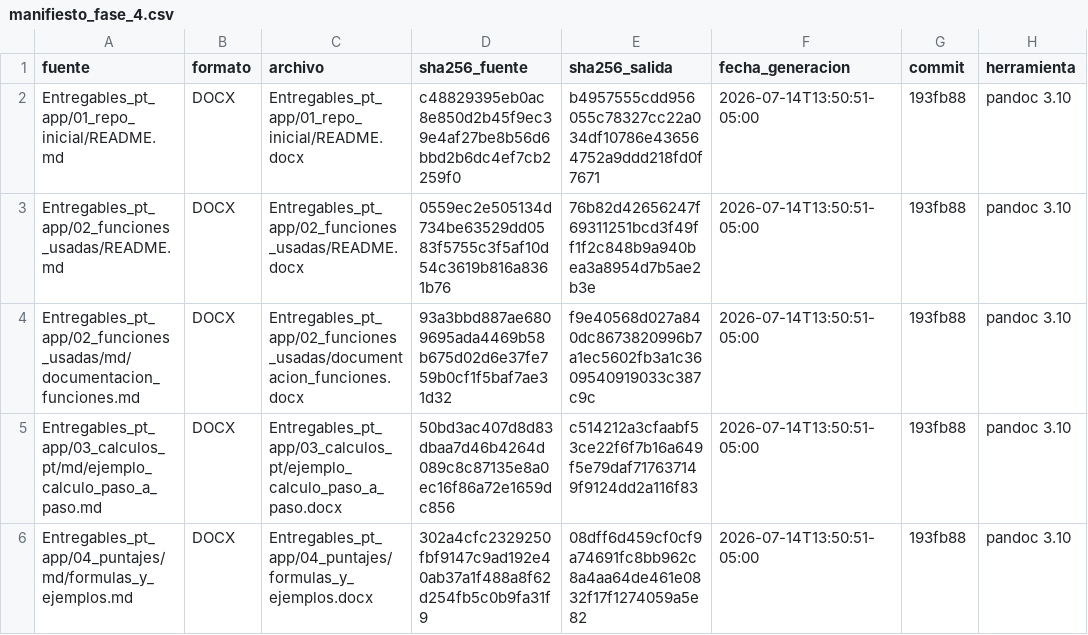
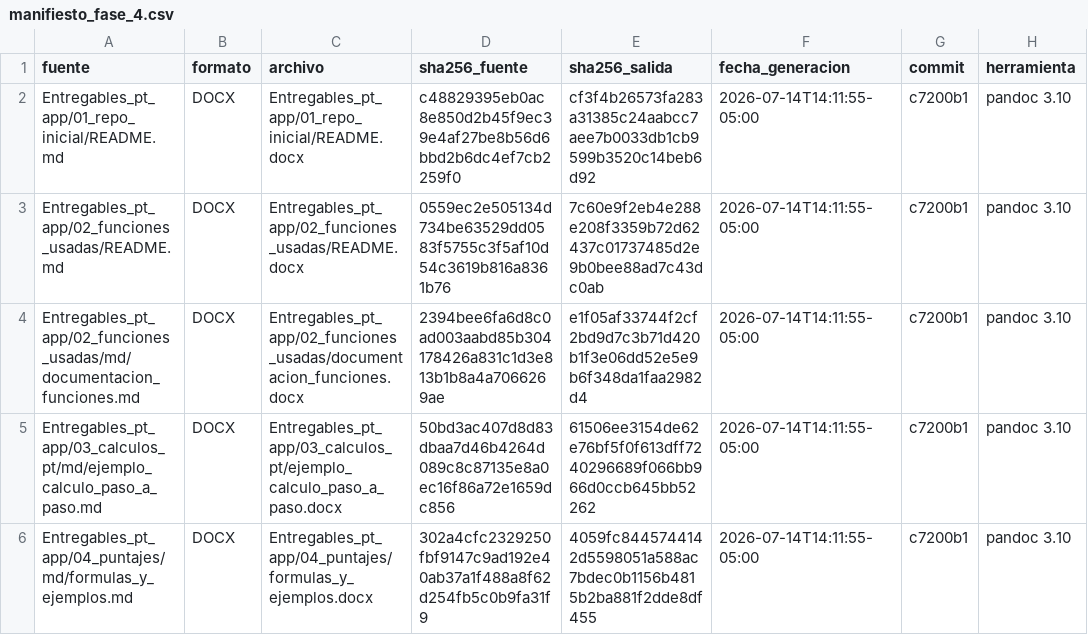
Before and after one commit to willl182/pt_app, a CSV file: Entregables_pt_app/00_control_documental/derivados/manifiesto_fase_4.csv, drawn as a sheet.

```diff
--- a/Entregables_pt_app/00_control_documental/derivados/manifiesto_fase_4.csv
+++ b/Entregables_pt_app/00_control_documental/derivados/manifiesto_fase_4.csv
@@ -1,6 +1,6 @@
 fuente,formato,archivo,sha256_fuente,sha256_salida,fecha_generacion,commit,herramienta
-Entregables_pt_app/01_repo_inicial/README.md,DOCX,Entregables_pt_app/01_repo_inicial/README.docx,c48829395eb0ac8e850d2b45f9ec39e4af27be8b56d6bbd2b6dc4ef7cb2259f0,b4957555cdd956055c78327cc22a034df10786e436564752a9ddd218fd0f7671,2026-07-14T13:50:51-05:00,193fb88,pandoc 3.10
-Entregables_pt_app/02_funciones_usadas/README.md,DOCX,Entregables_pt_app/02_funciones_usadas/README.docx,0559ec2e505134d734be63529dd0583f5755c3f5af10d54c3619b816a8361b76,76b82d42656247f69311251bcd3f49ff1f2c848b9a940bea3a8954d7b5ae2b3e,2026-07-14T13:50:51-05:00,193fb88,pandoc 3.10
-Entregables_pt_app/02_funciones_usadas/md/documentacion_funciones.md,DOCX,Entregables_pt_app/02_funciones_usadas/documentacion_funciones.docx,93a3bbd887ae6809695ada4469b58b675d02d6e37fe759b0cf1f5baf7ae31d32,f9e40568d027a840dc8673820996b7a1ec5602fb3a1c3609540919033c387c9c,2026-07-14T13:50:51-05:00,193fb88,pandoc 3.10
-Entregables_pt_app/03_calculos_pt/md/ejemplo_calculo_paso_a_paso.md,DOCX,Entregables_pt_app/03_calculos_pt/ejemplo_calculo_paso_a_paso.docx,50bd3ac407d8d83dbaa7d46b4264d089c8c87135e8a0ec16f86a72e1659dc856,c514212a3cfaabf53ce22f6f7b16a649f5e79daf717637149f9124dd2a116f83,2026-07-14T13:50:51-05:00,193fb88,pandoc 3.10
-Entregables_pt_app/04_puntajes/md/formulas_y_ejemplos.md,DOCX,Entregables_pt_app/04_puntajes/formulas_y_ejemplos.docx,302a4cfc2329250fbf9147c9ad192e40ab37a1f488a8f62d254fb5c0b9fa31f9,08dff6d459cf0cf9a74691fc8bb962c8a4aa64de461e0832f17f1274059a5e82,2026-07-14T13:50:51-05:00,193fb88,pandoc 3.10
+Entregables_pt_app/01_repo_inicial/README.md,DOCX,Entregables_pt_app/01_repo_inicial/README.docx,c48829395eb0ac8e850d2b45f9ec39e4af27be8b56d6bbd2b6dc4ef7cb2259f0,cf3f4b26573fa283a31385c24aabcc7aee7b0033db1cb9599b3520c14beb6d92,2026-07-14T14:11:55-05:00,c7200b1,pandoc 3.10
+Entregables_pt_app/02_funciones_usadas/README.md,DOCX,Entregables_pt_app/02_funciones_usadas/README.docx,0559ec2e505134d734be63529dd0583f5755c3f5af10d54c3619b816a8361b76,7c60e9f2eb4e288e208f3359b72d62437c01737485d2e9b0bee88ad7c43dc0ab,2026-07-14T14:11:55-05:00,c7200b1,pandoc 3.10
+Entregables_pt_app/02_funciones_usadas/md/documentacion_funciones.md,DOCX,Entregables_pt_app/02_funciones_usadas/documentacion_funciones.docx,2394bee6fa6d8c0ad003aabd85b304178426a831c1d3e813b1b8a4a7066269ae,e1f05af33744f2cf2bd9d7c3b71d420b1f3e06dd52e5e9b6f348da1faa2982d4,2026-07-14T14:11:55-05:00,c7200b1,pandoc 3.10
+Entregables_pt_app/03_calculos_pt/md/ejemplo_calculo_paso_a_paso.md,DOCX,Entregables_pt_app/03_calculos_pt/ejemplo_calculo_paso_a_paso.docx,50bd3ac407d8d83dbaa7d46b4264d089c8c87135e8a0ec16f86a72e1659dc856,61506ee3154de62e76bf5f0f613dff7240296689f066bb966d0ccb645bb52262,2026-07-14T14:11:55-05:00,c7200b1,pandoc 3.10
+Entregables_pt_app/04_puntajes/md/formulas_y_ejemplos.md,DOCX,Entregables_pt_app/04_puntajes/formulas_y_ejemplos.docx,302a4cfc2329250fbf9147c9ad192e40ab37a1f488a8f62d254fb5c0b9fa31f9,4059fc8445744142d5598051a588ac7bdec0b1156b4815b2ba881f2dde8df455,2026-07-14T14:11:55-05:00,c7200b1,pandoc 3.10
```
Also changed, not shown: Entregables_pt_app/00_control_documental/derivados/manifiesto_generacion.csv, Entregables_pt_app/00_control_documental/matriz_trazabilidad.csv, 37 other files.
